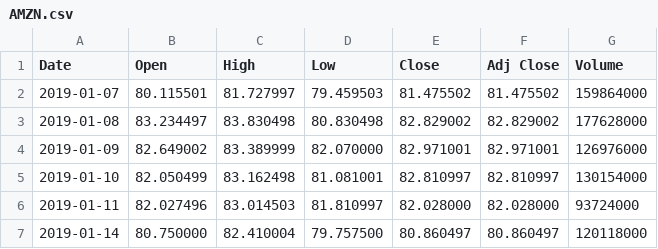
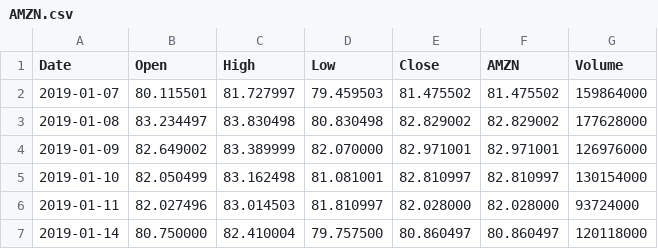
Before and after one commit to JeramayaGramby/CryptoProject, a CSV file: SP_500_Top_10_Data/AMZN.csv (was S&P_500_Top_10_Data/AMZN.csv), drawn as a sheet; only a part is shown.

```diff
--- a/S&P_500_Top_10_Data/AMZN.csv
+++ b/SP_500_Top_10_Data/AMZN.csv
@@ -1,2 +1,2 @@
-Date,Open,High,Low,Close,Adj Close,Volume
+Date,Open,High,Low,Close,AMZN,Volume
 2019-01-07,80.115501,81.727997,79.459503,81.475502,81.475502,159864000
```
Also changed, not shown: SP_500_Top_10_Data/AAPL.csv, SP_500_Top_10_Data/BRK-B.csv, 25 other files.
